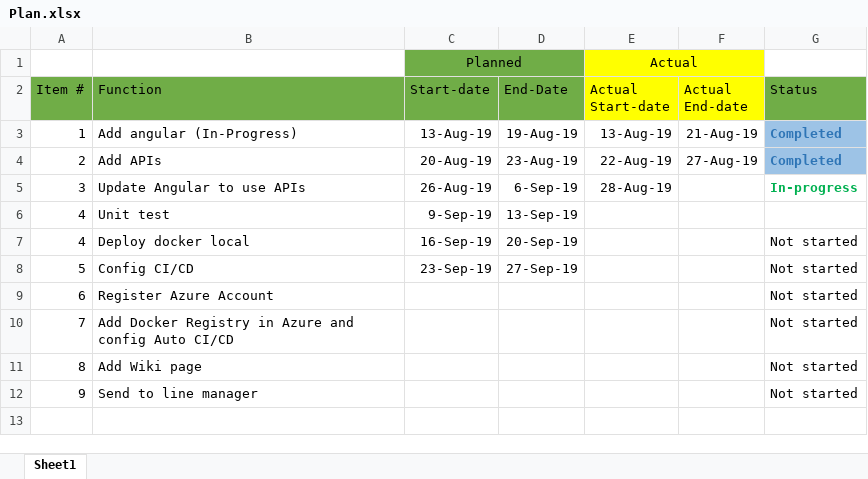
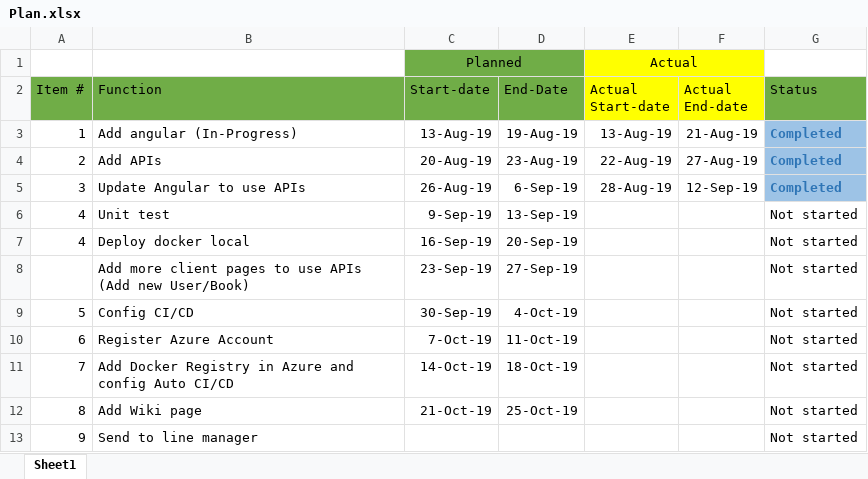
Before and after one commit to sieunhantanbao/anhnguyen-kpi-2019, an Excel workbook: Plan.xlsx, sheet Sheet1, drawn as a sheet; values as stored, in another font and other column widths than the file's, no borders; addresses are those after the commit; the diff names each change by its address in the sheet, - before the commit and + after, or states it on an @@ line.

Commit message:
APIs to add Slug to books Angular to get book-detail by slug

```diff
--- a/Plan.xlsx (sheet Sheet1)
+++ b/Plan.xlsx (sheet Sheet1)
-F5 (Actual End-date): (empty)
+F5 (Actual End-date): 12-Sep-19
-G5 (Status): In-progress
+G5 (Status): Completed
@@ G5 fill: none → #9DC3E6, text colour: #00B050 → #2E75B6 @@
-G6 (Status): (empty)
+G6 (Status): Not started
+row 8:  | Add more client pages to use APIs (Add new User/Book) | 23-Sep-19 | 27-Sep-19 |  |  | Not started
-C9 (Start-date): 23-Sep-19
+C9 (Start-date): 30-Sep-19
-D9 (End-Date): 27-Sep-19
+D9 (End-Date): 4-Oct-19
-C10 (Start-date): (empty)
+C10 (Start-date): 7-Oct-19
-D10 (End-Date): (empty)
+D10 (End-Date): 11-Oct-19
-C11 (Start-date): (empty)
+C11 (Start-date): 14-Oct-19
-D11 (End-Date): (empty)
+D11 (End-Date): 18-Oct-19
-C12 (Start-date): (empty)
+C12 (Start-date): 21-Oct-19
-D12 (End-Date): (empty)
+D12 (End-Date): 25-Oct-19
```
Also changed, not shown: 36 other files.
